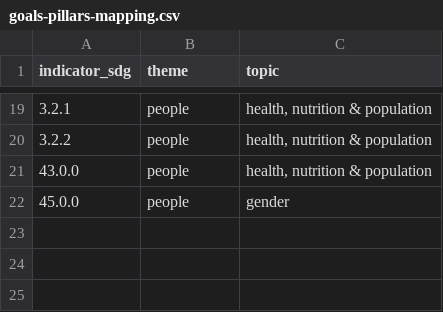
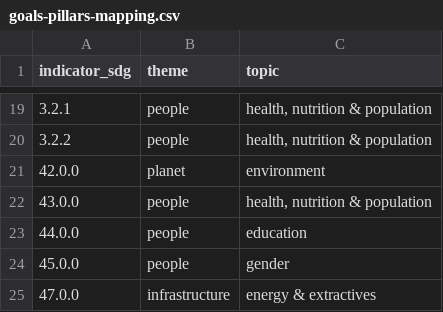
Before and after one commit to worldbank/atlas-progress-measure, a CSV file: input/goals-pillars-mapping.csv, drawn as a sheet; only a part is shown, gaps mark what is left out.

Commit message:
Map paper indicators to themes

```diff
--- a/input/goals-pillars-mapping.csv
+++ b/input/goals-pillars-mapping.csv
@@ -20,3 +20,6 @@ indicator_sdg,theme,topic
 3.2.2,people,"health, nutrition & population"
+42.0.0,planet,environment
 43.0.0,people,"health, nutrition & population"
+44.0.0,people,education
 45.0.0,people,gender
+47.0.0,infrastructure,"energy & extractives"
```
Also changed, not shown: output/meta_extended_sheet.csv, 1 other file.
